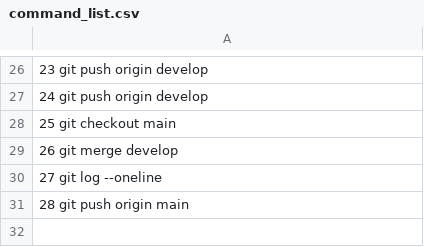
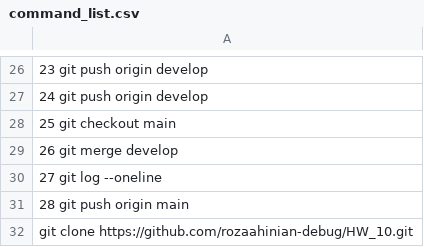
Before and after one commit to rozaahinian-debug/HW_10, a CSV file: command_list.csv, drawn as a sheet; only a part is shown, gaps mark what is left out; the diff names each change by its address in the sheet, - before the commit and + after, or states it on an @@ line.

Commit message:
Updated command list

```diff
--- a/command_list.csv
+++ b/command_list.csv
+row 32: git clone https://github.com/rozaahinian-debug/HW_10.git
```
